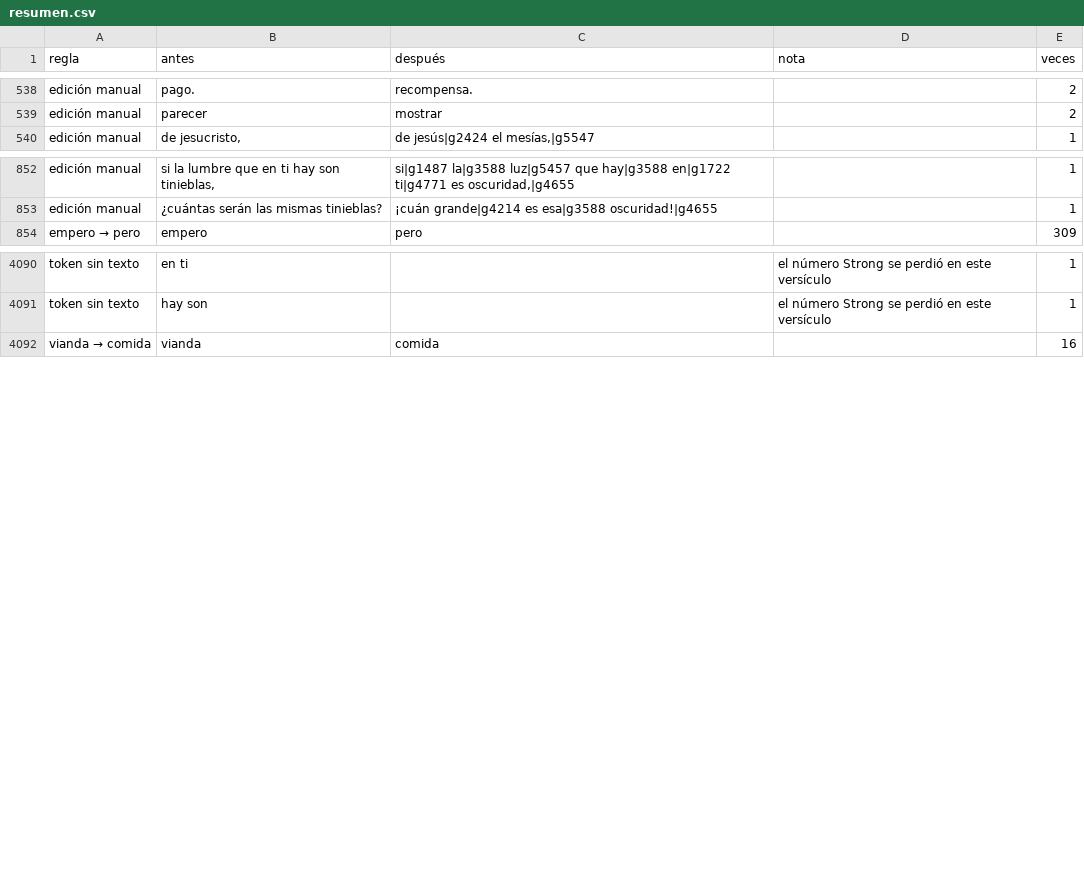
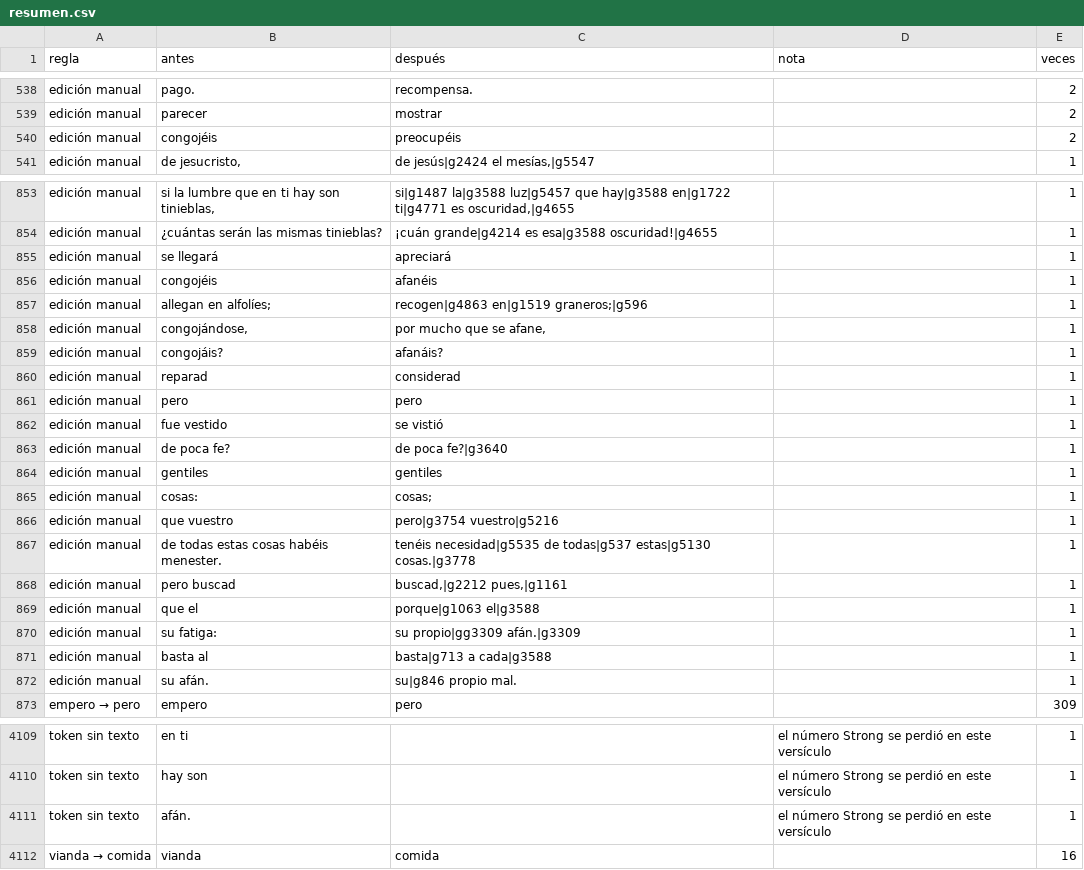
Before and after one commit to saulizar93/bible-app, a CSV file: scripts/rvo/changes/resumen.csv, drawn as a sheet; only a part is shown, gaps mark what is left out; the diff names each change by its address in the sheet, - before the commit and + after, or states it on an @@ line.

```diff
--- a/scripts/rvo/changes/resumen.csv
+++ b/scripts/rvo/changes/resumen.csv
+row 540: edición manual | congojéis | preocupéis |  | 2
+row 855: edición manual | se llegará | apreciará |  | 1
+row 856: edición manual | congojéis | afanéis |  | 1
+row 857: edición manual | allegan en alfolíes; | recogen|g4863 en|g1519 graneros;|g596 |  | 1
+row 858: edición manual | congojándose, | por mucho que se afane, |  | 1
+row 859: edición manual | congojáis? | afanáis? |  | 1
+row 860: edición manual | reparad | considerad |  | 1
+row 861: edición manual | pero | pero |  | 1
+row 862: edición manual | fue vestido | se vistió |  | 1
+row 863: edición manual | de poca fe? | de poca fe?|g3640 |  | 1
+row 864: edición manual | gentiles | gentiles |  | 1
+row 865: edición manual | cosas: | cosas; |  | 1
+row 866: edición manual | que vuestro | pero|g3754 vuestro|g5216 |  | 1
+row 867: edición manual | de todas estas cosas habéis menester. | tenéis necesidad|g5535 de todas|g537 estas|g5130 cosas.|g3778 |  | 1
+row 868: edición manual | pero buscad | buscad,|g2212 pues,|g1161 |  | 1
+row 869: edición manual | que el | porque|g1063 el|g3588 |  | 1
+row 870: edición manual | su fatiga: | su propio|gg3309 afán.|g3309 |  | 1
+row 871: edición manual | basta al | basta|g713 a cada|g3588 |  | 1
+row 872: edición manual | su afán. | su|g846 propio mal. |  | 1
+row 4111: token sin texto | afán. |  | el número Strong se perdió en este versículo | 1
```
Also changed, not shown: 9 other files.
